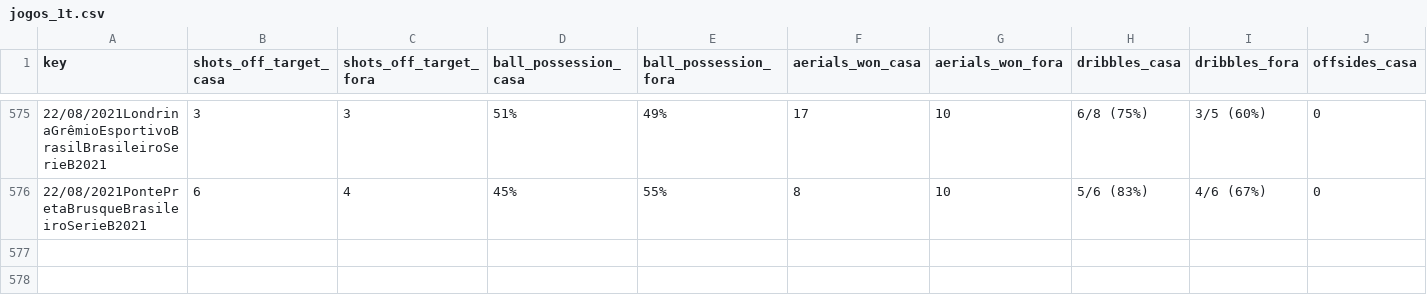
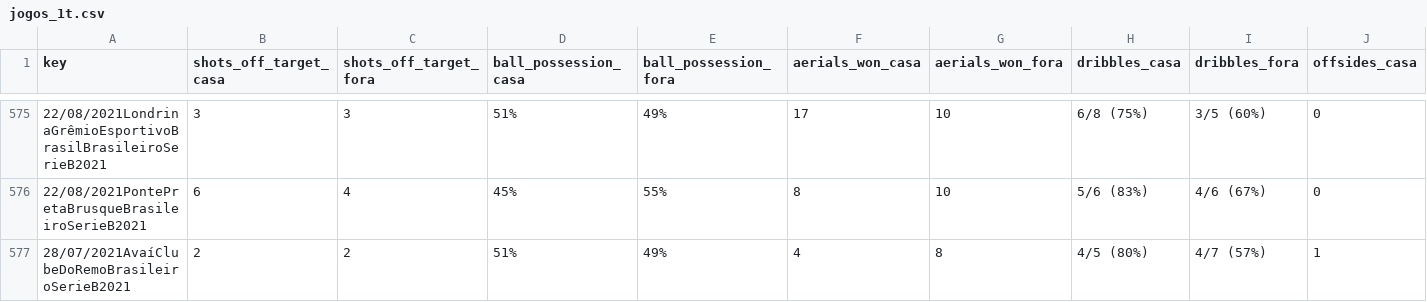
Before and after one commit to otavio-s-s/CruzeiroData, a CSV file: jogos_1t.csv, drawn as a sheet; only a part is shown, gaps mark what is left out; rows hold the shown columns only; the diff names each change by its address in the sheet, - before the commit and + after, or states it on an @@ line.

Commit message:
Automated update 2021-08-23 09:29:38.368139

```diff
--- a/jogos_1t.csv
+++ b/jogos_1t.csv
+row 577: 28/07/2021AvaíClubeDoRemoBrasileiroSerieB2021 | 2 | 2 | 51% | 49% | 4 | 8 | 4/5 (80%) | 4/7 (57%) | 1
```
